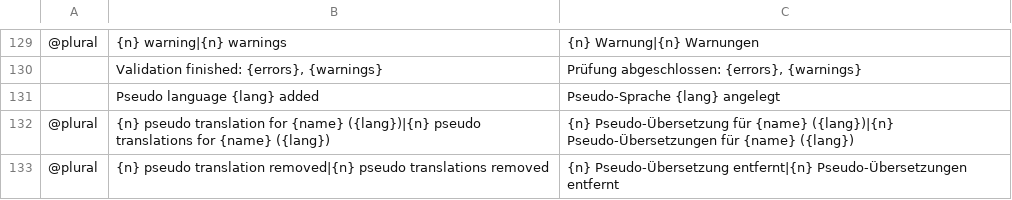
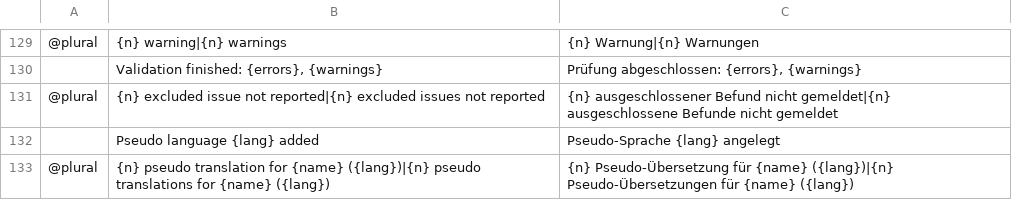
Before and after one commit to mcpride/susi-the-cat, a TSV file: crates/core/src/i18n/de-cli.tsv, drawn as a sheet; only a part is shown, gaps mark what is left out; the shorter side is filled out with more unchanged rows.

```diff
--- a/crates/core/src/i18n/de-cli.tsv
+++ b/crates/core/src/i18n/de-cli.tsv
@@ -130,2 +130,3 @@
 	Validation finished: {errors}, {warnings}	Prüfung abgeschlossen: {errors}, {warnings}
+@plural	{n} excluded issue not reported|{n} excluded issues not reported	{n} ausgeschlossener Befund nicht gemeldet|{n} ausgeschlossene Befunde nicht gemeldet
 	Pseudo language {lang} added	Pseudo-Sprache {lang} angelegt
```
Also changed, not shown: crates/core/src/i18n/de-gui.tsv, 24 other files.
